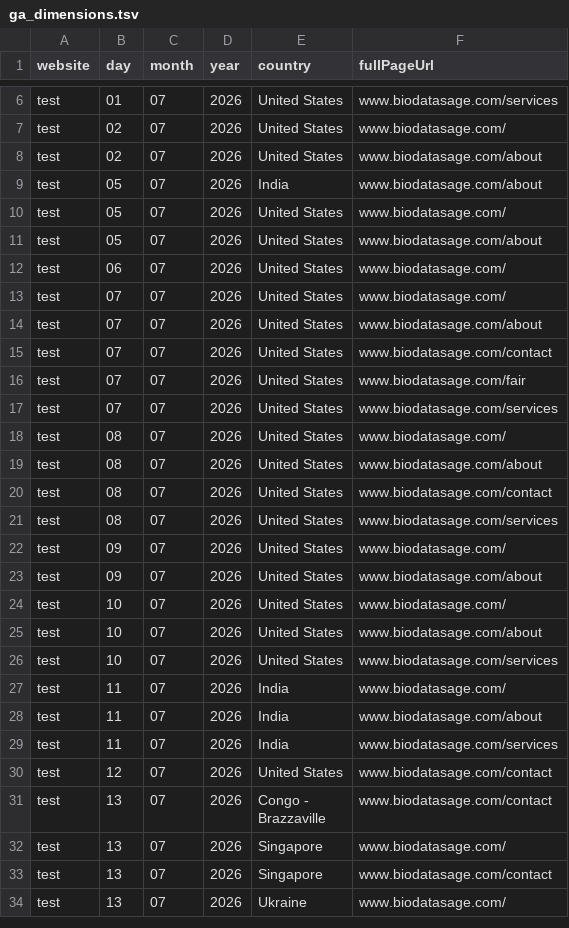
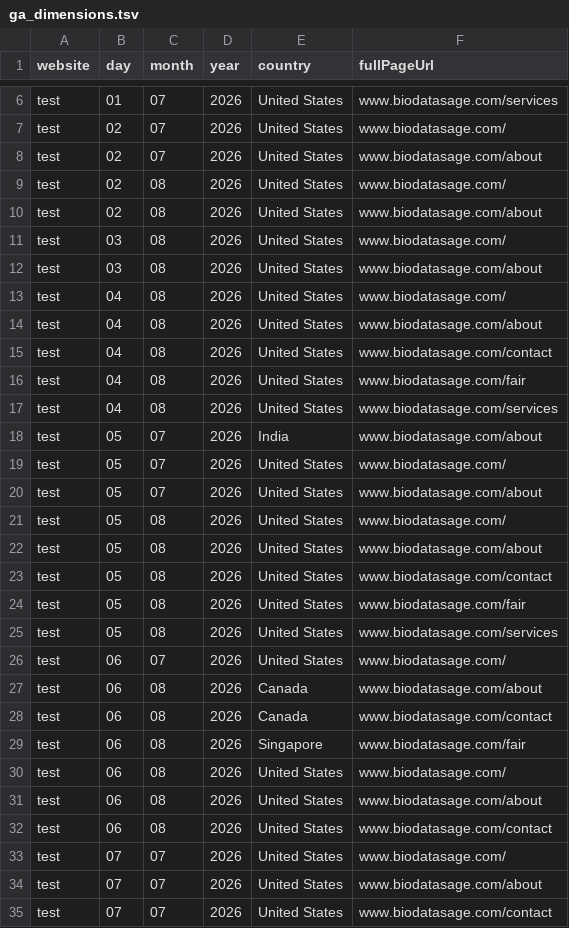
Before and after one commit to BioDataSage/fair25_metrics, a TSV file: metricminer_data/ga/ga_dimensions.tsv, drawn as a sheet; only a part is shown, gaps mark what is left out; the shorter side is filled out with more unchanged rows; the diff covers the shown part only.

```diff
--- a/metricminer_data/ga/ga_dimensions.tsv
+++ b/metricminer_data/ga/ga_dimensions.tsv
@@ -8,2 +8,11 @@ test	02	07	2026	United States	www.biodatasage.com/
 test	02	07	2026	United States	www.biodatasage.com/about
+test	02	08	2026	United States	www.biodatasage.com/
+test	02	08	2026	United States	www.biodatasage.com/about
+test	03	08	2026	United States	www.biodatasage.com/
+test	03	08	2026	United States	www.biodatasage.com/about
+test	04	08	2026	United States	www.biodatasage.com/
+test	04	08	2026	United States	www.biodatasage.com/about
+test	04	08	2026	United States	www.biodatasage.com/contact
+test	04	08	2026	United States	www.biodatasage.com/fair
+test	04	08	2026	United States	www.biodatasage.com/services
 test	05	07	2026	India	www.biodatasage.com/about
@@ -11,3 +20,14 @@ test	05	07	2026	United States	www.biodatasage.com/
 test	05	07	2026	United States	www.biodatasage.com/about
+test	05	08	2026	United States	www.biodatasage.com/
+test	05	08	2026	United States	www.biodatasage.com/about
+test	05	08	2026	United States	www.biodatasage.com/contact
+test	05	08	2026	United States	www.biodatasage.com/fair
+test	05	08	2026	United States	www.biodatasage.com/services
 test	06	07	2026	United States	www.biodatasage.com/
+test	06	08	2026	Canada	www.biodatasage.com/about
+test	06	08	2026	Canada	www.biodatasage.com/contact
+test	06	08	2026	Singapore	www.biodatasage.com/fair
+test	06	08	2026	United States	www.biodatasage.com/
+test	06	08	2026	United States	www.biodatasage.com/about
+test	06	08	2026	United States	www.biodatasage.com/contact
 test	07	07	2026	United States	www.biodatasage.com/
```
Also changed, not shown: 3 added rows elsewhere in this file, metricminer_data/ga/ga_metrics.tsv.
